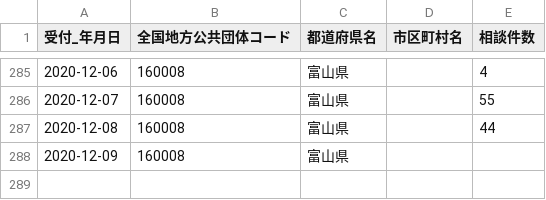
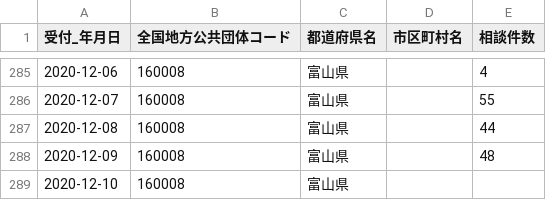
Before and after one commit to imabari/toyama-covid19, a CSV file: 160001_toyama_covid19_call_center.csv, drawn as a sheet; only a part is shown, gaps mark what is left out.

```diff
--- a/160001_toyama_covid19_call_center.csv
+++ b/160001_toyama_covid19_call_center.csv
@@ -287,2 +287,3 @@
 2020-12-08,160008,富山県,,44
-2020-12-09,160008,富山県,,
+2020-12-09,160008,富山県,,48
+2020-12-10,160008,富山県,,
```
Also changed, not shown: 160001_toyama_covid19_antigen_test_people.csv, 160001_toyama_covid19_confirm_negative.csv, 5 other files.
